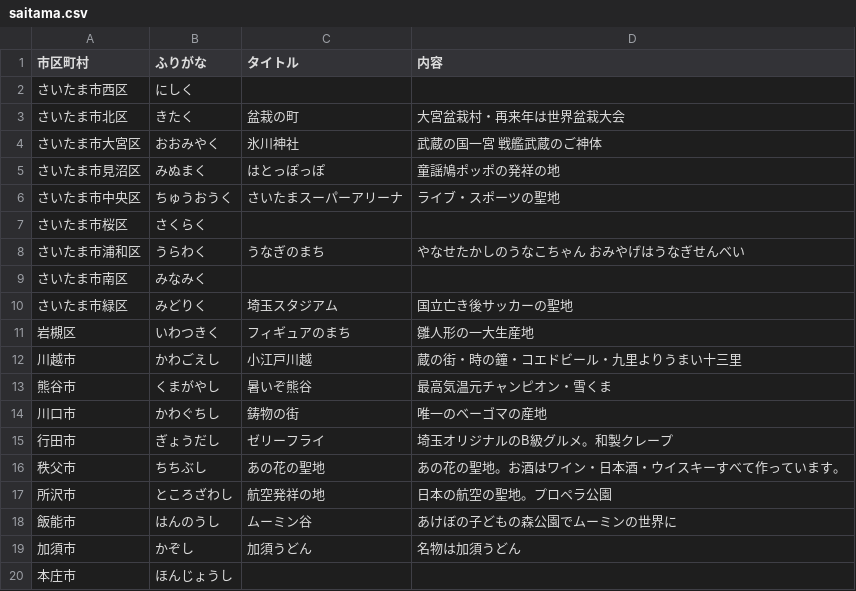
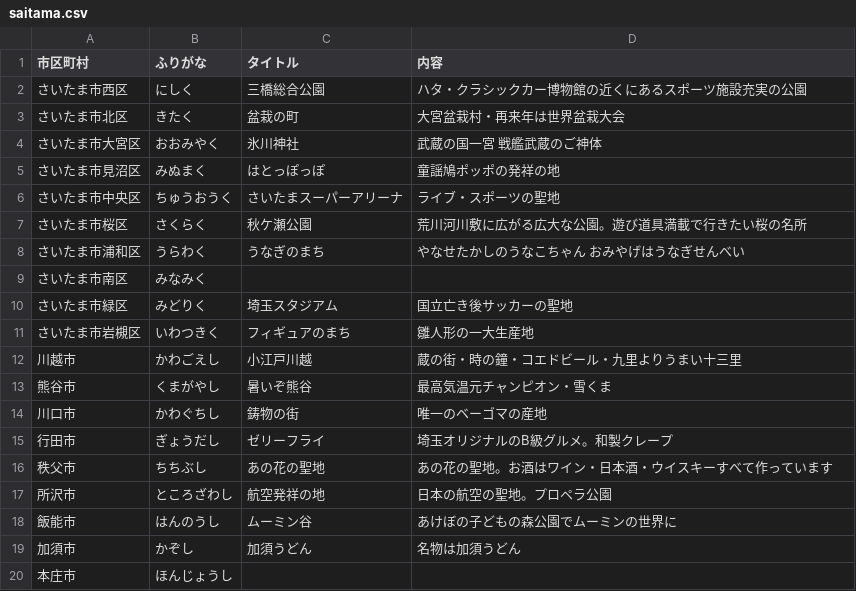
Before and after one commit to android-saitama/abc2015s-omikuji, a CSV file: mobile/src/main/res/raw/saitama.csv, drawn as a sheet; only a part is shown; the diff covers the shown part only.

```diff
--- a/mobile/src/main/res/raw/saitama.csv
+++ b/mobile/src/main/res/raw/saitama.csv
@@ -1,3 +1,3 @@
 市区町村,ふりがな,タイトル,内容
-さいたま市西区,にしく,,
+さいたま市西区,にしく,三橋総合公園,ハタ・クラシックカー博物館の近くにあるスポーツ施設充実の公園
 さいたま市北区,きたく,盆栽の町,大宮盆栽村・再来年は世界盆栽大会
@@ -6,3 +6,3 @@
 さいたま市中央区,ちゅうおうく,さいたまスーパーアリーナ,ライブ・スポーツの聖地
-さいたま市桜区,さくらく,,
+さいたま市桜区,さくらく,秋ケ瀬公園,荒川河川敷に広がる広大な公園。遊び道具満載で行きたい桜の名所
 さいたま市浦和区,うらわく,うなぎのまち,やなせたかしのうなこちゃん おみやげはうなぎせんべい
@@ -10,3 +10,3 @@
 さいたま市緑区,みどりく,埼玉スタジアム,国立亡き後サッカーの聖地
-岩槻区,いわつきく,フィギュアのまち,雛人形の一大生産地
+さいたま市岩槻区,いわつきく,フィギュアのまち,雛人形の一大生産地
 川越市,かわごえし,小江戸川越,蔵の街・時の鐘・コエドビール・九里よりうまい十三里
@@ -15,3 +15,3 @@
 行田市,ぎょうだし,ゼリーフライ,埼玉オリジナルのB級グルメ。和製クレープ
-秩父市,ちちぶし,あの花の聖地,あの花の聖地。お酒はワイン・日本酒・ウイスキーすべて作っています。
+秩父市,ちちぶし,あの花の聖地,あの花の聖地。お酒はワイン・日本酒・ウイスキーすべて作っています
 所沢市,ところざわし,航空発祥の地,日本の航空の聖地。プロペラ公園
```
Also changed, not shown: 1 added row and 43 edited cells elsewhere in this file.
